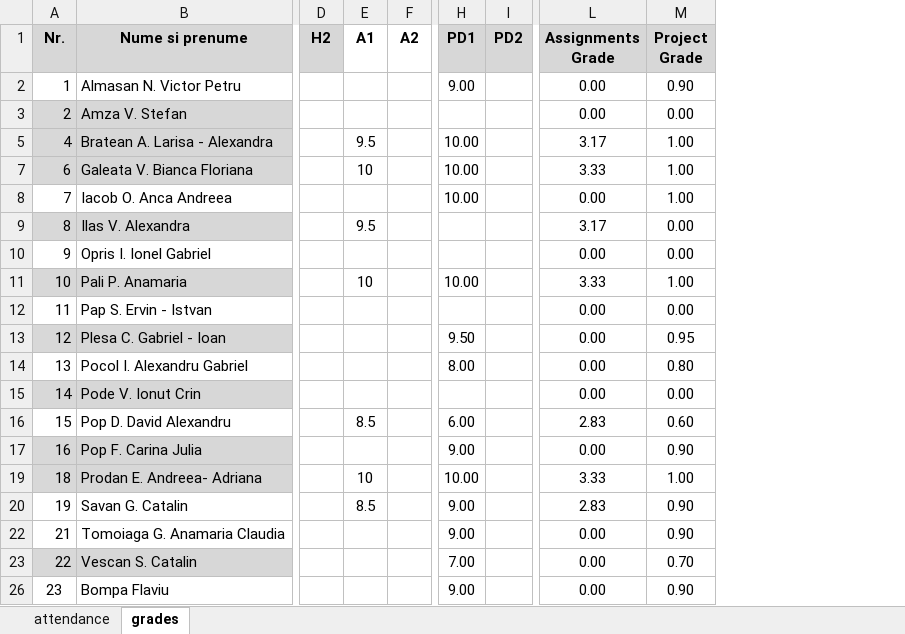
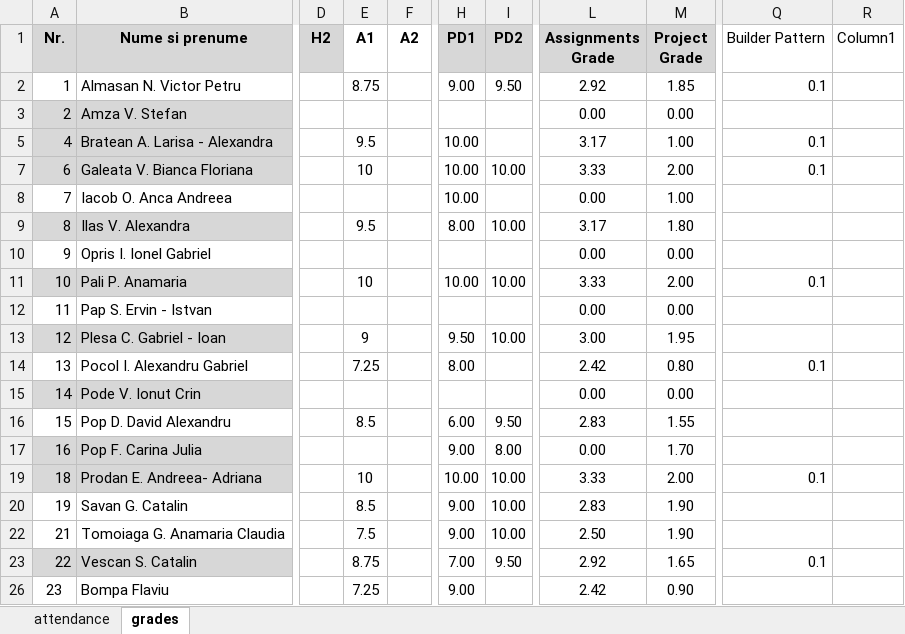
Before and after one commit to kittyrad/laborator1, an Excel workbook: src/resources/30235.xlsx, sheet grades, drawn as a sheet; only a part is shown, gaps mark what is left out; values as stored, in another font and other column widths than the file's, no borders; conditional formats and table styles not drawn; the diff names each change by its address in the sheet, - before the commit and + after, or states it on an @@ line.

Commit message:
Lab 07: Added grades Assignment1 and PD2

```diff
--- a/src/resources/30235.xlsx (sheet grades)
+++ b/src/resources/30235.xlsx (sheet grades)
+column Q (Builder Pattern), rows 2-23: 0.1 |  | 0.1 | 0.1 |  |  |  | 0.1 |  |  | 0.1 |  |  |  | 0.1 |  |  | 0.1
+column R (Column1), empty
-E2 (A1): (empty)
+E2 (A1): 8.75
-I2 (PD2): (empty)
+I2 (PD2): 9.50
-L2 (Assignments Grade): 0.00
+L2 (Assignments Grade): 2.92
-M2 (Project Grade): 0.90
+M2 (Project Grade): 1.85
-I7 (PD2): (empty)
+I7 (PD2): 10.00
-M7 (Project Grade): 1.00
+M7 (Project Grade): 2.00
-H9 (PD1): (empty)
+H9 (PD1): 8.00
-I9 (PD2): (empty)
+I9 (PD2): 10.00
-M9 (Project Grade): 0.00
+M9 (Project Grade): 1.80
-I11 (PD2): (empty)
+I11 (PD2): 10.00
-M11 (Project Grade): 1.00
+M11 (Project Grade): 2.00
-E13 (A1): (empty)
+E13 (A1): 9
-I13 (PD2): (empty)
+I13 (PD2): 10.00
-L13 (Assignments Grade): 0.00
+L13 (Assignments Grade): 3.00
-M13 (Project Grade): 0.95
+M13 (Project Grade): 1.95
-E14 (A1): (empty)
+E14 (A1): 7.25
-L14 (Assignments Grade): 0.00
+L14 (Assignments Grade): 2.42
-I16 (PD2): (empty)
+I16 (PD2): 9.50
-M16 (Project Grade): 0.60
+M16 (Project Grade): 1.55
-I17 (PD2): (empty)
+I17 (PD2): 8.00
-M17 (Project Grade): 0.90
+M17 (Project Grade): 1.70
-I19:I20 (PD2): (empty)
+I19:I20 (PD2): 10.00
-M19 (Project Grade): 1.00
+M19 (Project Grade): 2.00
-M20 (Project Grade): 0.90
+M20 (Project Grade): 1.90
-E22 (A1): (empty)
+E22 (A1): 7.5
-I22 (PD2): (empty)
+I22 (PD2): 10.00
-L22 (Assignments Grade): 0.00
+L22 (Assignments Grade): 2.50
-M22 (Project Grade): 0.90
+M22 (Project Grade): 1.90
-E23 (A1): (empty)
+E23 (A1): 8.75
-I23 (PD2): (empty)
+I23 (PD2): 9.50
-L23 (Assignments Grade): 0.00
+L23 (Assignments Grade): 2.92
-M23 (Project Grade): 0.70
+M23 (Project Grade): 1.65
-E26 (A1): (empty)
+E26 (A1): 7.25
-L26 (Assignments Grade): 0.00
+L26 (Assignments Grade): 2.42
```
Also changed, not shown: sheet attendance.
